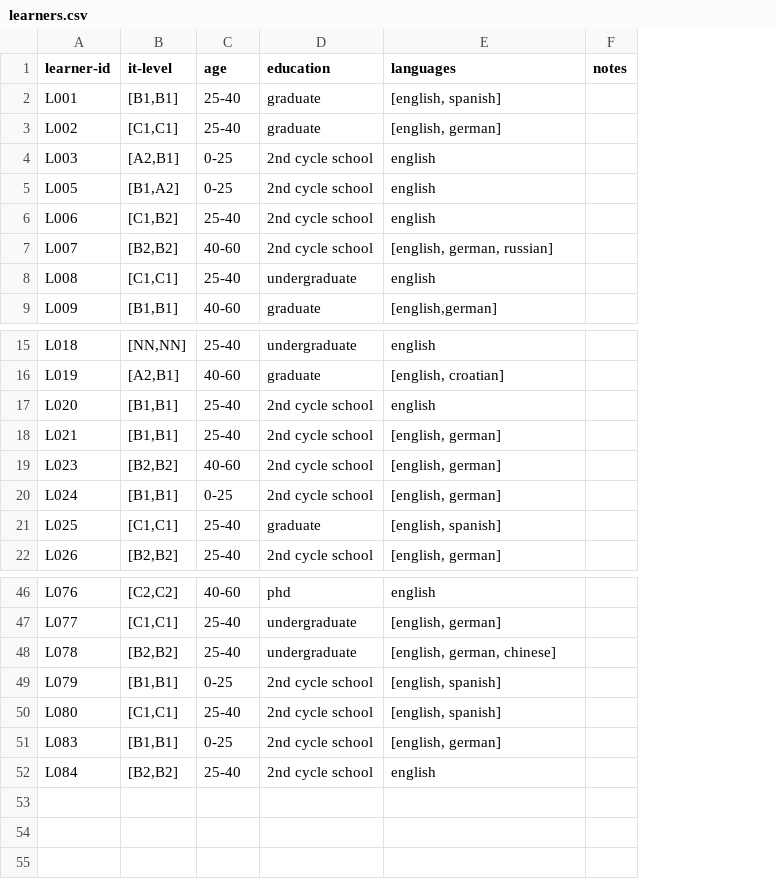
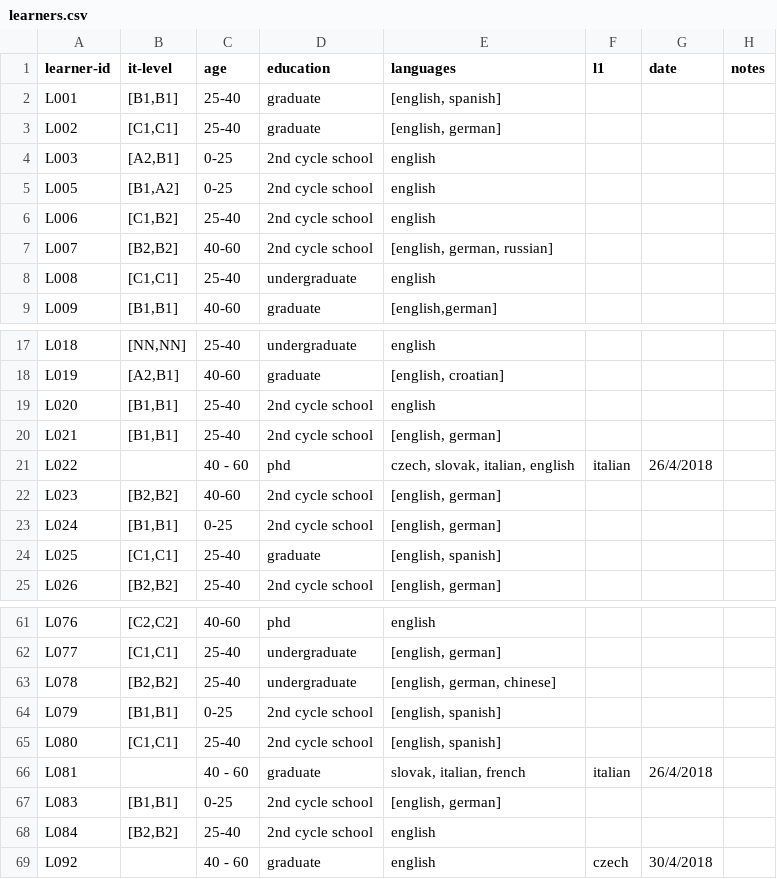
Before and after one commit to Czech-IT/Czech-IT.github.io, a CSV file: _data/learners.csv, drawn as a sheet; only a part is shown, gaps mark what is left out; the diff covers the shown part only; the diff names each change by its address in the sheet, - before the commit and + after, or states it on an @@ line.

```diff
--- a/_data/learners.csv
+++ b/_data/learners.csv
+column F (l1), empty
+column G (date), empty
+row 21: L022 |  | 40 - 60 | phd | czech, slovak, italian, english | italian | 26/4/2018
+row 66: L081 |  | 40 - 60 | graduate | slovak, italian, french | italian | 26/4/2018
+row 69: L092 |  | 40 - 60 | graduate | english | czech | 30/4/2018
```
Also changed, not shown: 14 added rows and 1 edited cell elsewhere in this file.
